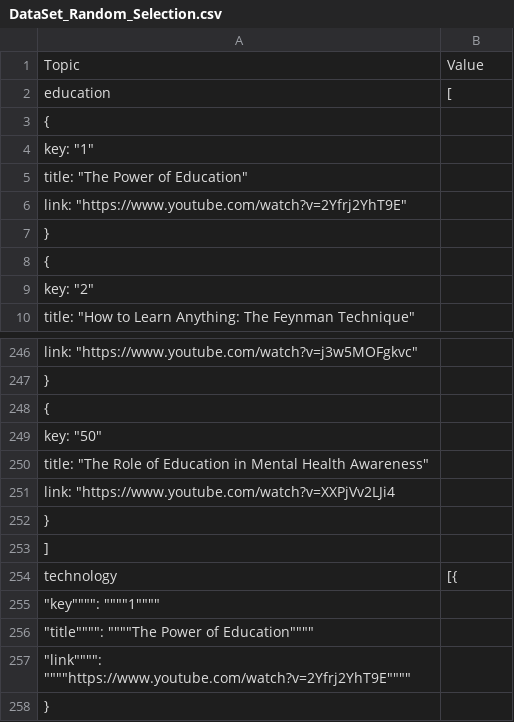
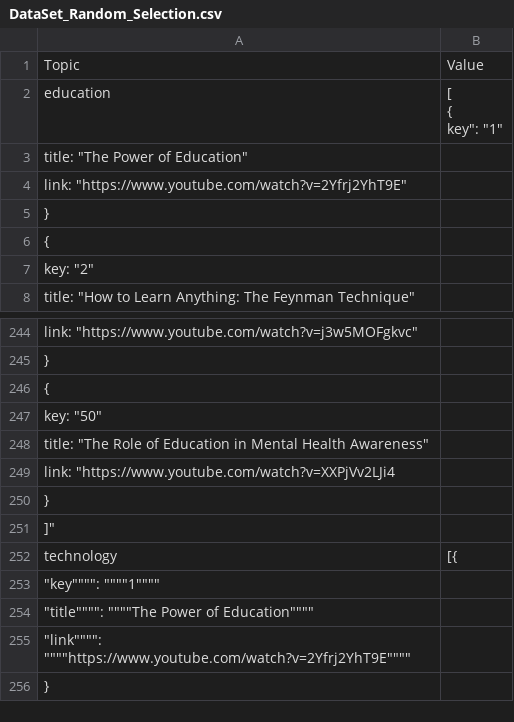
Before and after one commit to PulasthiAbey/Datasets, a CSV file: Choices/DataSet_Random_Selection.csv, drawn as a sheet; only a part is shown, gaps mark what is left out.

Commit message:
Update DataSet_Random_Selection.csv

```diff
--- a/Choices/DataSet_Random_Selection.csv
+++ b/Choices/DataSet_Random_Selection.csv
@@ -1,5 +1,5 @@
 Topic,Value
-education,[
-      {
-        "key": "1",
+education,"[
+      {
+        "key": "1",
         "title": "The Power of Education",
@@ -252,3 +252,3 @@ education,[
       }
-    ]
+    ]"
 technology,[{
```
